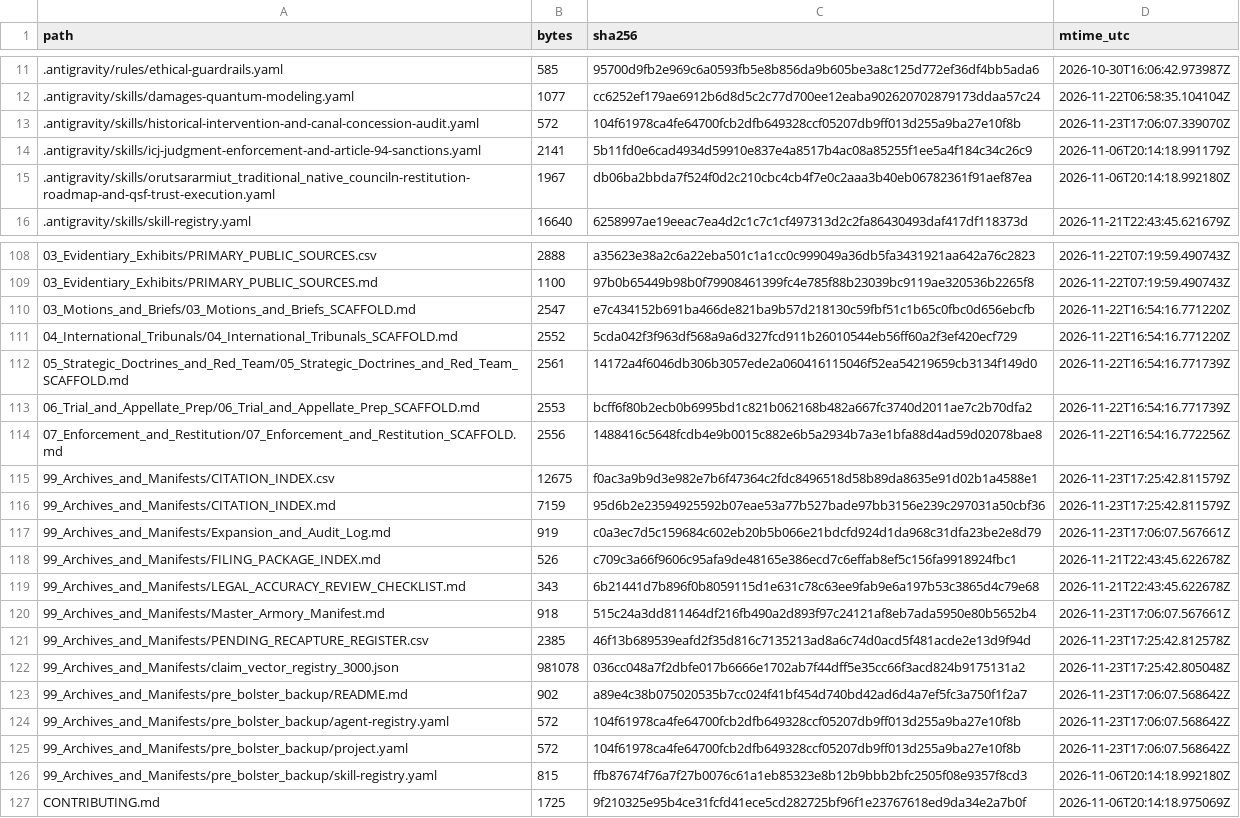
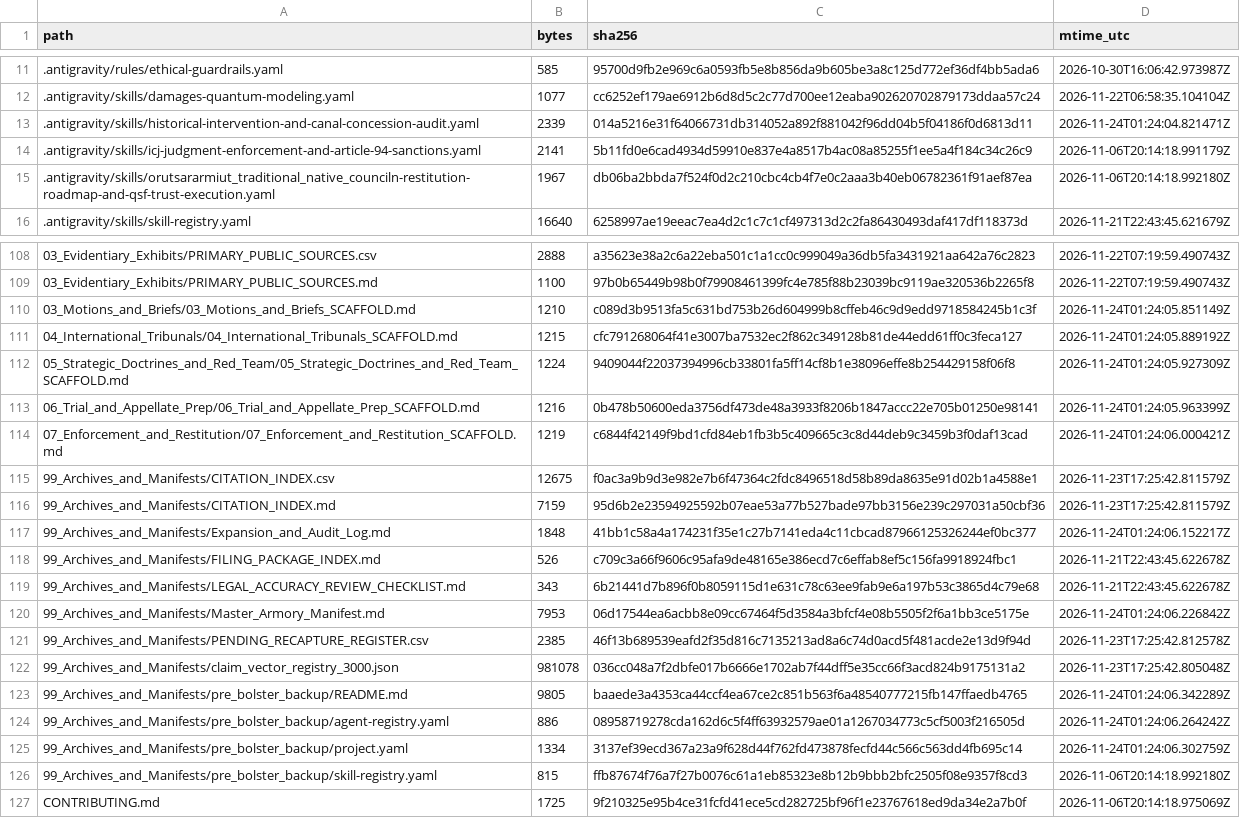
Before and after one commit to GlobalRestitutionAlliance/turtle-island-us-ak-orutsararmiut-traditional-native-council-master-litigation, a CSV file: 99_Archives_and_Manifests/MANIFEST_SHA256.csv, drawn as a sheet; only a part is shown, gaps mark what is left out; the diff covers the shown part only.

Commit message:
REVERTED DUE TO UNPROMPTED MASS J3WFICATED DATA CORRUPTION BY COMPROMISED BIASED LLM/ARTIFICIAL INTELLIGENCE MODELS

```diff
--- a/99_Archives_and_Manifests/MANIFEST_SHA256.csv
+++ b/99_Archives_and_Manifests/MANIFEST_SHA256.csv
@@ -12,3 +12,3 @@ path,bytes,sha256,mtime_utc
 .antigravity/skills/damages-quantum-modeling.yaml,1077,cc6252ef179ae6912b6d8d5c2c77d700ee12eaba902620702879173ddaa57c24,2026-11-22T06:58:35.104104Z
-.antigravity/skills/historical-intervention-and-canal-concession-audit.yaml,572,104f61978ca4fe64700fcb2dfb649328ccf05207db9ff013d255a9ba27e10f8b,2026-11-23T17:06:07.339070Z
+.antigravity/skills/historical-intervention-and-canal-concession-audit.yaml,2339,014a5216e31f64066731db314052a892f881042f96dd04b5f04186f0d6813d11,2026-11-24T01:24:04.821471Z
 .antigravity/skills/icj-judgment-enforcement-and-article-94-sanctions.yaml,2141,5b11fd0e6cad4934d59910e837e4a8517b4ac08a85255f1ee5a4f184c34c26c9,2026-11-06T20:14:18.991179Z
@@ -109,18 +109,18 @@ path,bytes,sha256,mtime_utc
 03_Evidentiary_Exhibits/PRIMARY_PUBLIC_SOURCES.md,1100,97b0b65449b98b0f79908461399fc4e785f88b23039bc9119ae320536b2265f8,2026-11-22T07:19:59.490743Z
-03_Motions_and_Briefs/03_Motions_and_Briefs_SCAFFOLD.md,2547,e7c434152b691ba466de821ba9b57d218130c59fbf51c1b65c0fbc0d656ebcfb,2026-11-22T16:54:16.771220Z
-04_International_Tribunals/04_International_Tribunals_SCAFFOLD.md,2552,5cda042f3f963df568a9a6d327fcd911b26010544eb56ff60a2f3ef420ecf729,2026-11-22T16:54:16.771220Z
-05_Strategic_Doctrines_and_Red_Team/05_Strategic_Doctrines_and_Red_Team_SCAFFOLD.md,2561,14172a4f6046db306b3057ede2a060416115046f52ea54219659cb3134f149d0,2026-11-22T16:54:16.771739Z
-06_Trial_and_Appellate_Prep/06_Trial_and_Appellate_Prep_SCAFFOLD.md,2553,bcff6f80b2ecb0b6995bd1c821b062168b482a667fc3740d2011ae7c2b70dfa2,2026-11-22T16:54:16.771739Z
-07_Enforcement_and_Restitution/07_Enforcement_and_Restitution_SCAFFOLD.md,2556,1488416c5648fcdb4e9b0015c882e6b5a2934b7a3e1bfa88d4ad59d02078bae8,2026-11-22T16:54:16.772256Z
+03_Motions_and_Briefs/03_Motions_and_Briefs_SCAFFOLD.md,1210,c089d3b9513fa5c631bd753b26d604999b8cffeb46c9d9edd9718584245b1c3f,2026-11-24T01:24:05.851149Z
+04_International_Tribunals/04_International_Tribunals_SCAFFOLD.md,1215,cfc791268064f41e3007ba7532ec2f862c349128b81de44edd61ff0c3feca127,2026-11-24T01:24:05.889192Z
+05_Strategic_Doctrines_and_Red_Team/05_Strategic_Doctrines_and_Red_Team_SCAFFOLD.md,1224,9409044f22037394996cb33801fa5ff14cf8b1e38096effe8b254429158f06f8,2026-11-24T01:24:05.927309Z
+06_Trial_and_Appellate_Prep/06_Trial_and_Appellate_Prep_SCAFFOLD.md,1216,0b478b50600eda3756df473de48a3933f8206b1847accc22e705b01250e98141,2026-11-24T01:24:05.963399Z
+07_Enforcement_and_Restitution/07_Enforcement_and_Restitution_SCAFFOLD.md,1219,c6844f42149f9bd1cfd84eb1fb3b5c409665c3c8d44deb9c3459b3f0daf13cad,2026-11-24T01:24:06.000421Z
 99_Archives_and_Manifests/CITATION_INDEX.csv,12675,f0ac3a9b9d3e982e7b6f47364c2fdc8496518d58b89da8635e91d02b1a4588e1,2026-11-23T17:25:42.811579Z
 99_Archives_and_Manifests/CITATION_INDEX.md,7159,95d6b2e23594925592b07eae53a77b527bade97bb3156e239c297031a50cbf36,2026-11-23T17:25:42.811579Z
-99_Archives_and_Manifests/Expansion_and_Audit_Log.md,919,c0a3ec7d5c159684c602eb20b5b066e21bdcfd924d1da968c31dfa23be2e8d79,2026-11-23T17:06:07.567661Z
+99_Archives_and_Manifests/Expansion_and_Audit_Log.md,1848,41bb1c58a4a174231f35e1c27b7141eda4c11cbcad87966125326244ef0bc377,2026-11-24T01:24:06.152217Z
 99_Archives_and_Manifests/FILING_PACKAGE_INDEX.md,526,c709c3a66f9606c95afa9de48165e386ecd7c6effab8ef5c156fa9918924fbc1,2026-11-21T22:43:45.622678Z
 99_Archives_and_Manifests/LEGAL_ACCURACY_REVIEW_CHECKLIST.md,343,6b21441d7b896f0b8059115d1e631c78c63ee9fab9e6a197b53c3865d4c79e68,2026-11-21T22:43:45.622678Z
-99_Archives_and_Manifests/Master_Armory_Manifest.md,918,515c24a3dd811464df216fb490a2d893f97c24121af8eb7ada5950e80b5652b4,2026-11-23T17:06:07.567661Z
+99_Archives_and_Manifests/Master_Armory_Manifest.md,7953,06d17544ea6acbb8e09cc67464f5d3584a3bfcf4e08b5505f2f6a1bb3ce5175e,2026-11-24T01:24:06.226842Z
 99_Archives_and_Manifests/PENDING_RECAPTURE_REGISTER.csv,2385,46f13b689539eafd2f35d816c7135213ad8a6c74d0acd5f481acde2e13d9f94d,2026-11-23T17:25:42.812578Z
 99_Archives_and_Manifests/claim_vector_registry_3000.json,981078,036cc048a7f2dbfe017b6666e1702ab7f44dff5e35cc66f3acd824b9175131a2,2026-11-23T17:25:42.805048Z
-99_Archives_and_Manifests/pre_bolster_backup/README.md,902,a89e4c38b075020535b7cc024f41bf454d740bd42ad6d4a7ef5fc3a750f1f2a7,2026-11-23T17:06:07.568642Z
-99_Archives_and_Manifests/pre_bolster_backup/agent-registry.yaml,572,104f61978ca4fe64700fcb2dfb649328ccf05207db9ff013d255a9ba27e10f8b,2026-11-23T17:06:07.568642Z
-99_Archives_and_Manifests/pre_bolster_backup/project.yaml,572,104f61978ca4fe64700fcb2dfb649328ccf05207db9ff013d255a9ba27e10f8b,2026-11-23T17:06:07.568642Z
+99_Archives_and_Manifests/pre_bolster_backup/README.md,9805,baaede3a4353ca44ccf4ea67ce2c851b563f6a48540777215fb147ffaedb4765,2026-11-24T01:24:06.342289Z
+99_Archives_and_Manifests/pre_bolster_backup/agent-registry.yaml,886,08958719278cda162d6c5f4ff63932579ae01a1267034773c5cf5003f216505d,2026-11-24T01:24:06.264242Z
+99_Archives_and_Manifests/pre_bolster_backup/project.yaml,1334,3137ef39ecd367a23a9f628d44f762fd473878fecfd44c566c563dd4fb695c14,2026-11-24T01:24:06.302759Z
 99_Archives_and_Manifests/pre_bolster_backup/skill-registry.yaml,815,ffb87674f76a7f27b0076c61a1eb85323e8b12b9bbb2bfc2505f08e9357f8cd3,2026-11-06T20:14:18.992180Z
```
Also changed, not shown: 77 edited cells elsewhere in this file, 37 other files.
